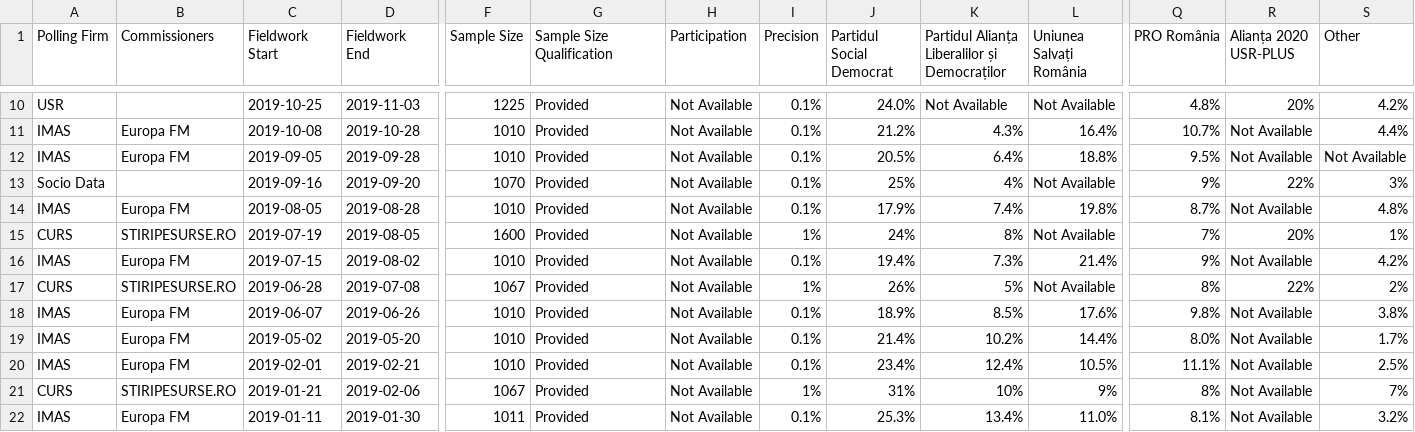
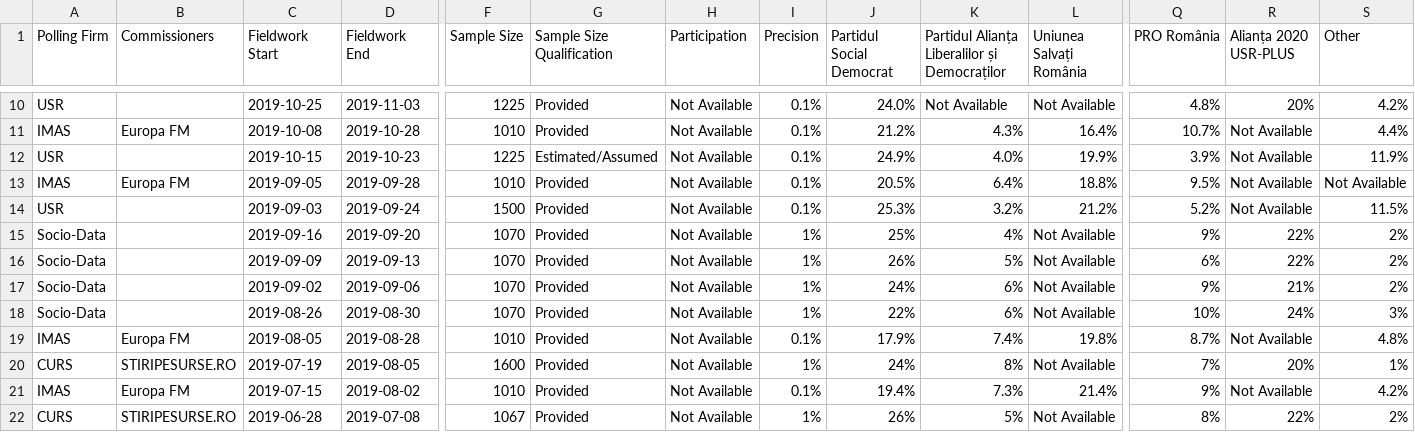
Before and after one commit to filipvanlaenen/eopaod, a CSV file: docs/ro-N.csv, drawn as a sheet; only a part is shown, gaps mark what is left out; the shorter side is filled out with more unchanged rows; addresses are those after the commit; rows hold the shown columns only; the diff names each change by its address in the sheet, - before the commit and + after, or states it on an @@ line.

```diff
--- a/docs/ro-N.csv
+++ b/docs/ro-N.csv
+row 12: USR |  | 2019-10-15 | 2019-10-23 | 1225 | Estimated/Assumed | Not Available | 0.1% | 24.9% | 4.0% | 19.9% | 3.9% | Not Available | 11.9%
+row 14: USR |  | 2019-09-03 | 2019-09-24 | 1500 | Provided | Not Available | 0.1% | 25.3% | 3.2% | 21.2% | 5.2% | Not Available | 11.5%
-A15 (Polling Firm): Socio Data
+A15 (Polling Firm): Socio-Data
-I15 (Precision): 0.1%
+I15 (Precision): 1%
-S15 (Other): 3%
+S15 (Other): 2%
+row 16: Socio-Data |  | 2019-09-09 | 2019-09-13 | 1070 | Provided | Not Available | 1% | 26% | 5% | Not Available | 6% | 22% | 2%
+row 17: Socio-Data |  | 2019-09-02 | 2019-09-06 | 1070 | Provided | Not Available | 1% | 24% | 6% | Not Available | 9% | 21% | 2%
+row 18: Socio-Data |  | 2019-08-26 | 2019-08-30 | 1070 | Provided | Not Available | 1% | 22% | 6% | Not Available | 10% | 24% | 3%
```
Also changed, not shown: docs/ee-N.csv, docs/ee.csv, 1 other file.
